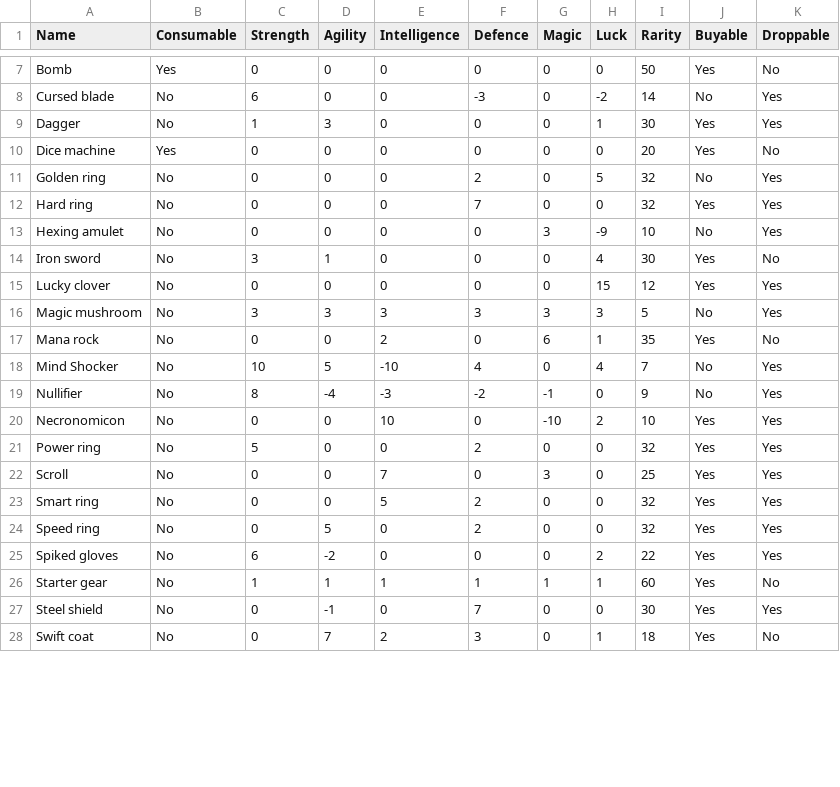
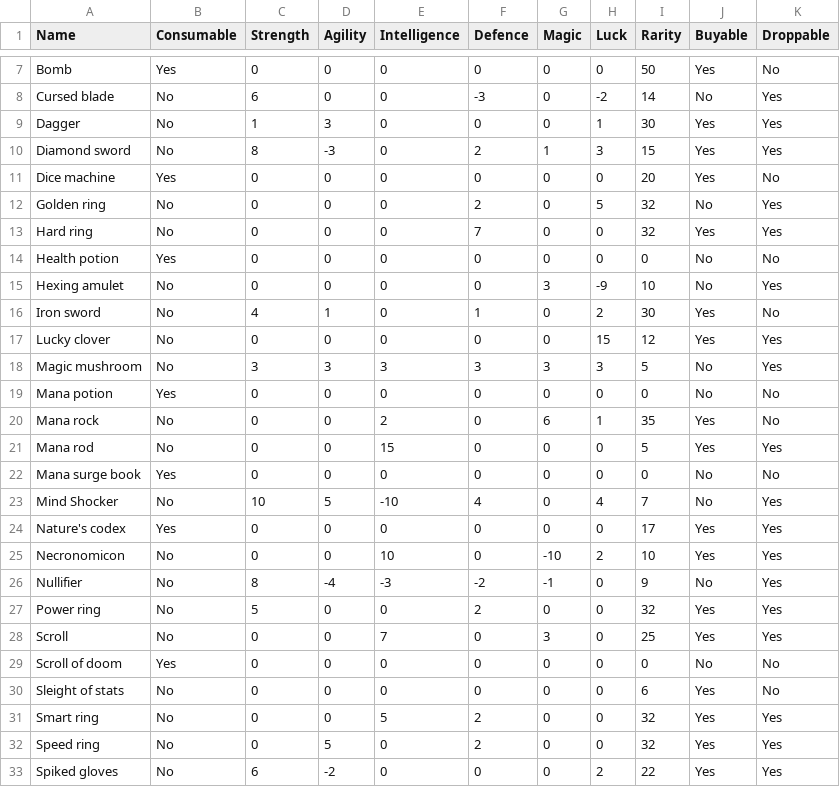
Before and after one commit to sacivashi/PYRPG, a CSV file: data/items.csv, drawn as a sheet; only a part is shown, gaps mark what is left out; the shorter side is filled out with more unchanged rows; the diff covers the shown part only.

```diff
--- a/data/items.csv
+++ b/data/items.csv
@@ -9,2 +9,3 @@ Cursed blade,No,6,0,0,-3,0,-2,14,No,Yes
 Dagger,No,1,3,0,0,0,1,30,Yes,Yes
+Diamond sword,No,8,-3,0,2,1,3,15,Yes,Yes
 Dice machine,Yes,0,0,0,0,0,0,20,Yes,No
@@ -12,12 +13,19 @@ Golden ring,No,0,0,0,2,0,5,32,No,Yes
 Hard ring,No,0,0,0,7,0,0,32,Yes,Yes
+Health potion,Yes,0,0,0,0,0,0,0,No,No
 Hexing amulet,No,0,0,0,0,3,-9,10,No,Yes
-Iron sword,No,3,1,0,0,0,4,30,Yes,No
+Iron sword,No,4,1,0,1,0,2,30,Yes,No
 Lucky clover,No,0,0,0,0,0,15,12,Yes,Yes
 Magic mushroom,No,3,3,3,3,3,3,5,No,Yes
+Mana potion,Yes,0,0,0,0,0,0,0,No,No
 Mana rock,No,0,0,2,0,6,1,35,Yes,No
+Mana rod,No,0,0,15,0,0,0,5,Yes,Yes
+Mana surge book,Yes,0,0,0,0,0,0,0,No,No
 Mind Shocker,No,10,5,-10,4,0,4,7,No,Yes
+Nature's codex,Yes,0,0,0,0,0,0,17,Yes,Yes
+Necronomicon,No,0,0,10,0,-10,2,10,Yes,Yes
 Nullifier,No,8,-4,-3,-2,-1,0,9,No,Yes
-Necronomicon,No,0,0,10,0,-10,2,10,Yes,Yes
 Power ring,No,5,0,0,2,0,0,32,Yes,Yes
 Scroll,No,0,0,7,0,3,0,25,Yes,Yes
+Scroll of doom,Yes,0,0,0,0,0,0,0,No,No
+Sleight of stats,No,0,0,0,0,0,0,6,Yes,No
 Smart ring,No,0,0,5,2,0,0,32,Yes,Yes
```
Also changed, not shown: 4 added rows and 3 edited cells elsewhere in this file, 18 other files.
